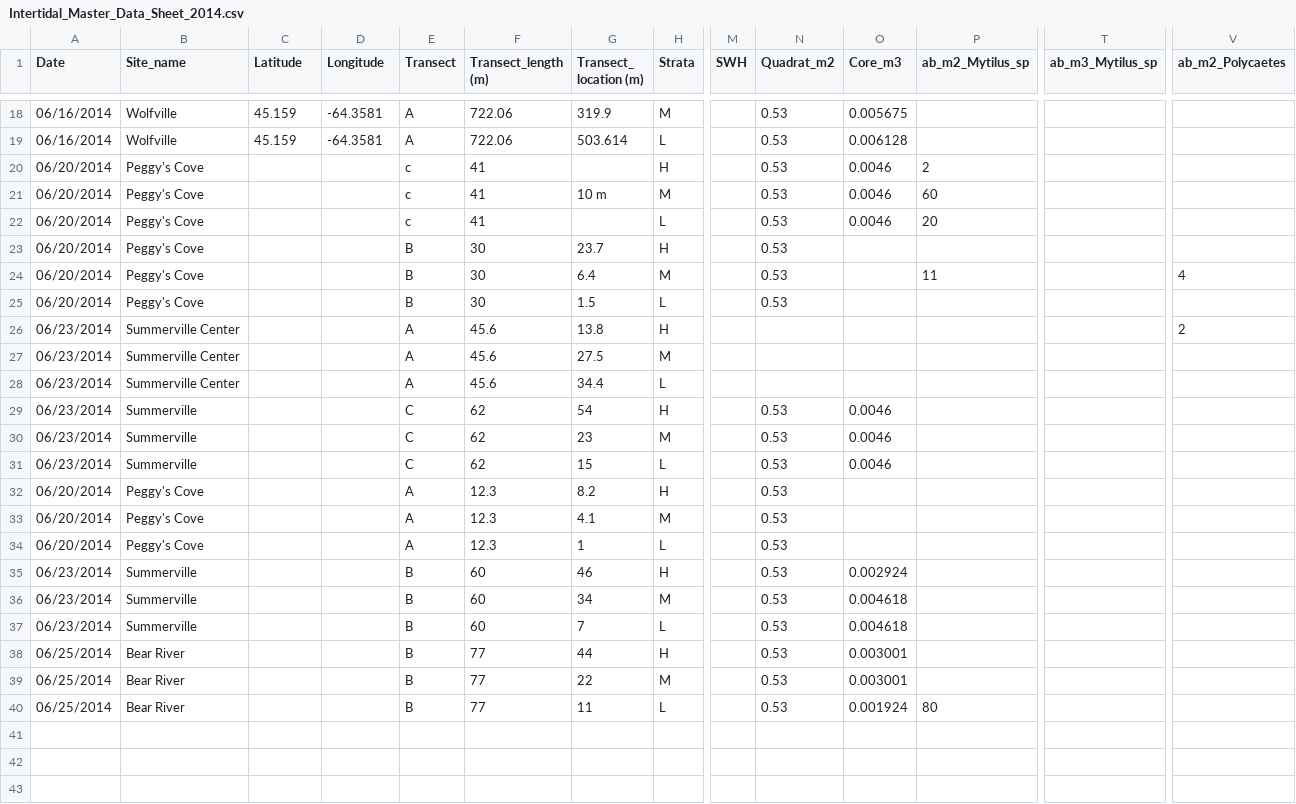
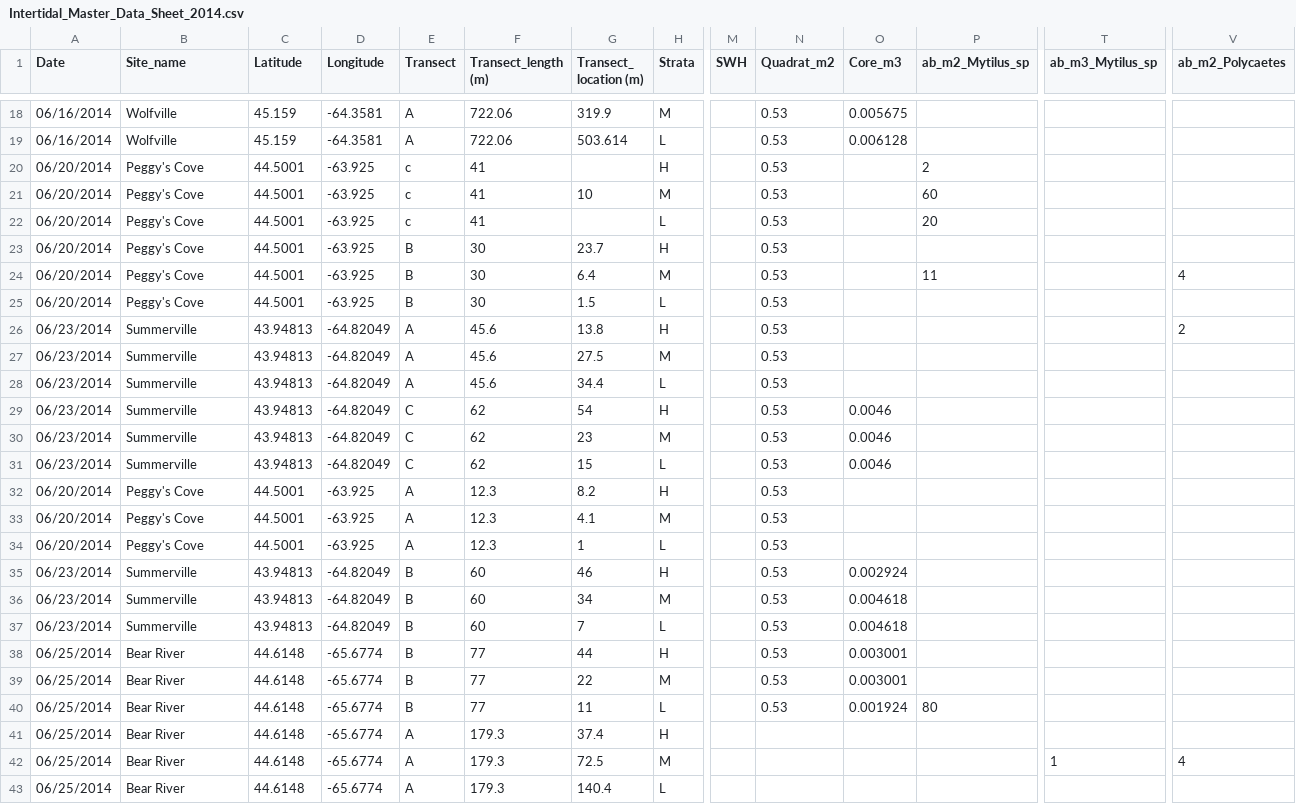
Before and after one commit to remi-daigle/Dal-Intertidal-2014, a CSV file: Intertidal_Master_Data_Sheet_2014.csv, drawn as a sheet; only a part is shown, gaps mark what is left out; rows hold the shown columns only; the diff names each change by its address in the sheet, - before the commit and + after, or states it on an @@ line.

Commit message:
Updated master copy
Updated group A’s data, added lats and longs, fixed random data

```diff
--- a/Intertidal_Master_Data_Sheet_2014.csv
+++ b/Intertidal_Master_Data_Sheet_2014.csv
-C20:C25 (Latitude): (empty)
+C20:C25 (Latitude): 44.5001
-D20:D25 (Longitude): (empty)
+D20:D25 (Longitude): -63.925
-O20:O22 (Core_m3): 0.0046
+O20:O22 (Core_m3): (empty)
-G21 (Transect_ location (m)): 10 m
+G21 (Transect_ location (m)): 10
-B26:B28 (Site_name): Summerville Center
+B26:B28 (Site_name): Summerville
-C26:C31 (Latitude): (empty)
+C26:C31 (Latitude): 43.94813
-D26:D31 (Longitude): (empty)
+D26:D31 (Longitude): -64.82049
-N26:N28 (Quadrat_m2): (empty)
+N26:N28 (Quadrat_m2): 0.53
-C32:C34 (Latitude): (empty)
+C32:C34 (Latitude): 44.5001
-D32:D34 (Longitude): (empty)
+D32:D34 (Longitude): -63.925
-C35:C37 (Latitude): (empty)
+C35:C37 (Latitude): 43.94813
-D35:D37 (Longitude): (empty)
+D35:D37 (Longitude): -64.82049
-C38:C40 (Latitude): (empty)
+C38:C40 (Latitude): 44.6148
-D38:D40 (Longitude): (empty)
+D38:D40 (Longitude): -65.6774
+row 41: 06/25/2014 | Bear River | 44.6148 | -65.6774 | A | 179.3 | 37.4 | H
+row 42: 06/25/2014 | Bear River | 44.6148 | -65.6774 | A | 179.3 | 72.5 | M |  |  |  |  | 1 | 4
+row 43: 06/25/2014 | Bear River | 44.6148 | -65.6774 | A | 179.3 | 140.4 | L
```
